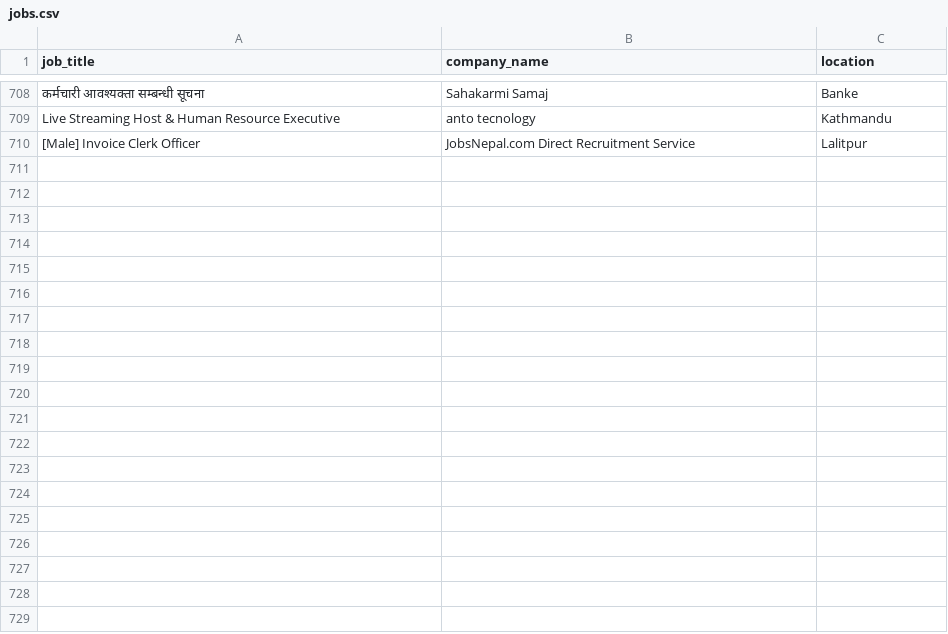
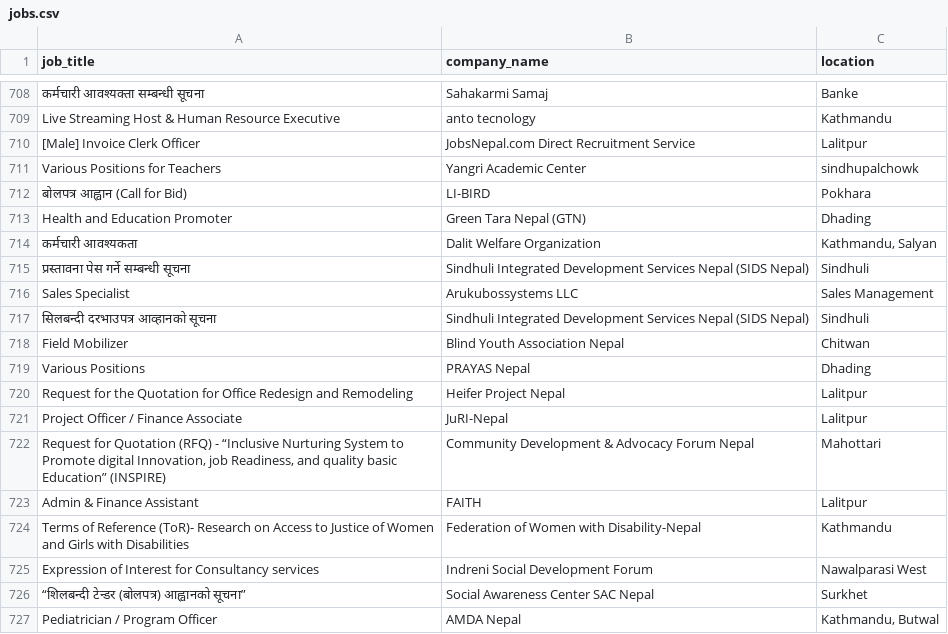
Before and after one commit to Hemkant04/job-scraper, a CSV file: data/jobs.csv, drawn as a sheet; only a part is shown, gaps mark what is left out.

```diff
--- a/data/jobs.csv
+++ b/data/jobs.csv
@@ -710 +710,18 @@ Live Streaming Host & Human Resource Executive,anto tecnology,Kathmandu
 [Male] Invoice Clerk Officer,JobsNepal.com Direct Recruitment Service,Lalitpur
+Various Positions for Teachers,Yangri Academic Center,sindhupalchowk
+बोलपत्र आह्वान (Call for Bid),LI-BIRD,Pokhara
+Health and Education Promoter,Green Tara Nepal (GTN),Dhading
+कर्मचारी आवश्यकता,Dalit Welfare Organization,"Kathmandu, Salyan"
+प्रस्तावना पेस गर्ने सम्बन्धी सूचना,Sindhuli Integrated Development Services Nepal (SIDS Nepal),Sindhuli
+Sales Specialist,Arukubossystems LLC,Sales Management
+सिलबन्दी दरभाउपत्र आव्हानको सूचना,Sindhuli Integrated Development Services Nepal (SIDS Nepal),Sindhuli
+Field Mobilizer,Blind Youth Association Nepal,Chitwan
+Various Positions,PRAYAS Nepal,Dhading
+Request for the Quotation for Office Redesign and Remodeling,Heifer Project Nepal,Lalitpur
+Project Officer / Finance Associate,JuRI-Nepal,Lalitpur
+"Request for Quotation (RFQ) - “Inclusive Nurturing System to Promote digital Innovation, job Readiness, and quality basic Education” (INSPIRE)",Community Development & Advocacy Forum Nepal,Mahottari
+Admin & Finance Assistant,FAITH,Lalitpur
+Terms of Reference (ToR)- Research on Access to Justice of Women and Girls with Disabilities,Federation of Women with Disability-Nepal,Kathmandu
+Expression of Interest  for  Consultancy services,Indreni Social Development Forum,Nawalparasi West
+“शिलबन्दी टेन्डर (बोलपत्र) आह्वानको सूचना”,Social Awareness Center SAC Nepal,Surkhet
+Pediatrician / Program Officer,AMDA Nepal,"Kathmandu, Butwal"
```
Also changed, not shown: 1 other file.
